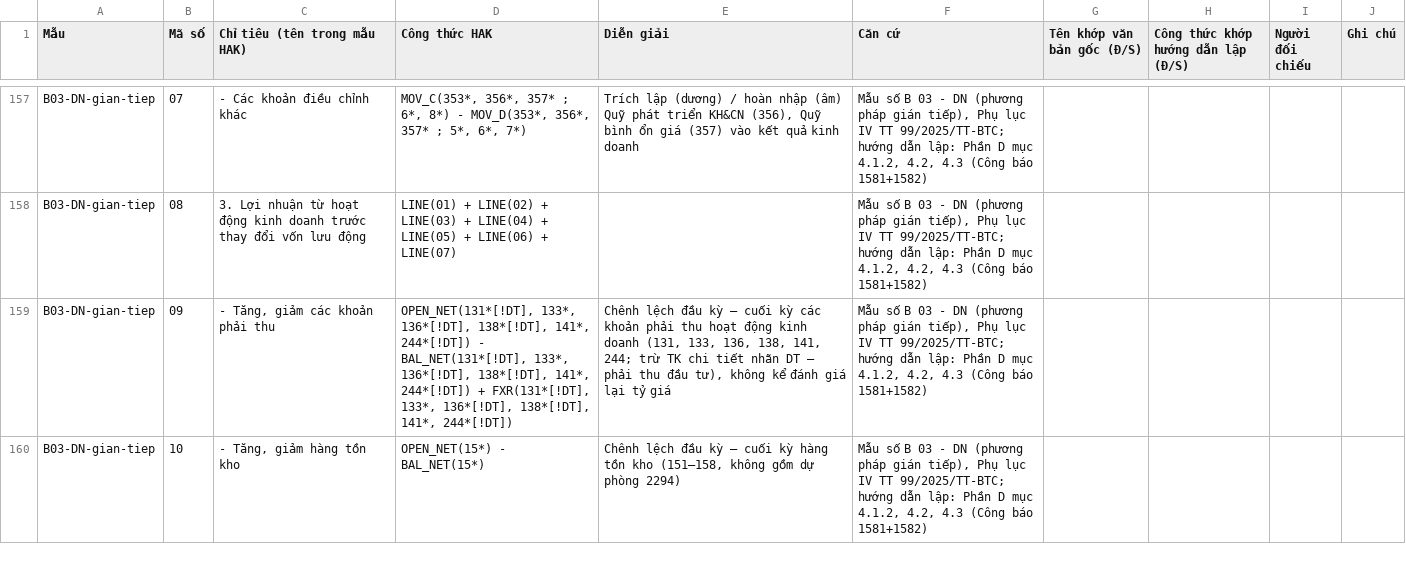
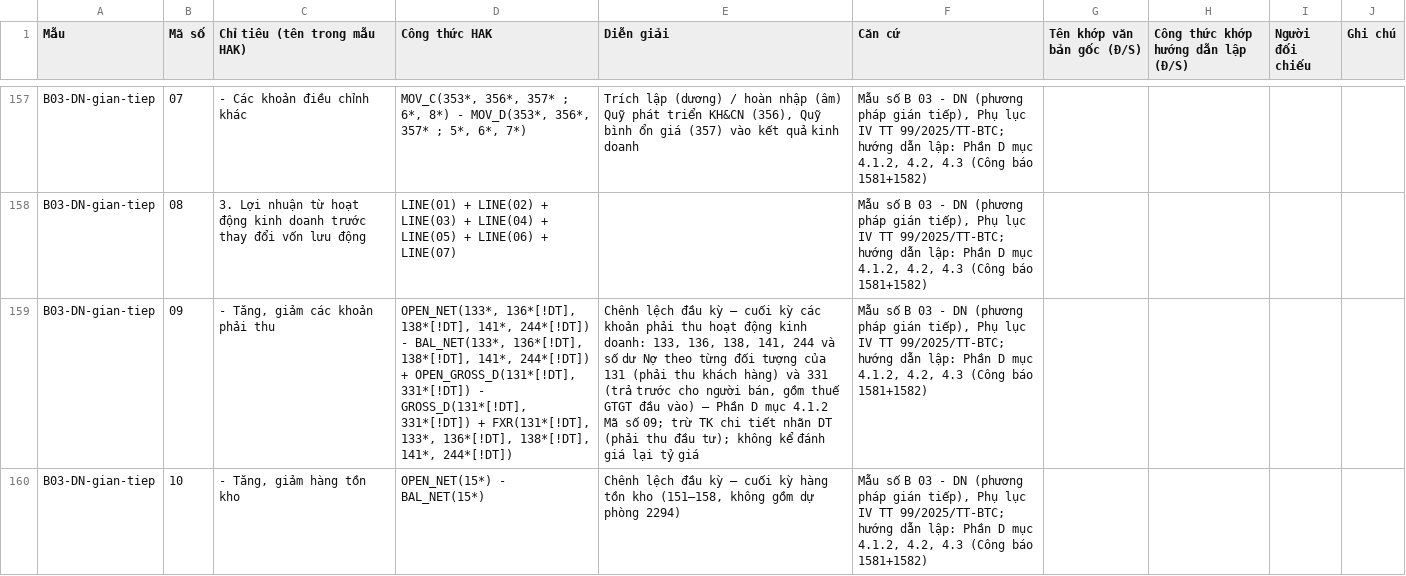
Before and after one commit to vietnamhongjieuyen-tech/ERP_TN, a CSV file: legal/TT99-2025/ho-so-doi-chieu-chi-tieu.csv, drawn as a sheet; only a part is shown, gaps mark what is left out; the diff covers the shown part only; the diff names each change by its address in the sheet, - before the commit and + after, or states it on an @@ line.

Commit message:
Đối chiếu TT99 với văn bản gốc, sửa B03 Mã 09/11 và B01 Mã 420a quý, bản in theo Phụ lục I, đối chiếu NĐ254/TT91

```diff
--- a/legal/TT99-2025/ho-so-doi-chieu-chi-tieu.csv
+++ b/legal/TT99-2025/ho-so-doi-chieu-chi-tieu.csv
-D159 (Công thức HAK): OPEN_NET(131*[!DT], 133*, 136*[!DT], 138*[!DT], 141*, 244*[!DT]) - BAL_NET(131*[!DT], 133*, 136*[!DT], 138*[!DT], 141*, 244*[!DT]) + FXR(131*[!DT],…
+D159 (Công thức HAK): OPEN_NET(133*, 136*[!DT], 138*[!DT], 141*, 244*[!DT]) - BAL_NET(133*, 136*[!DT], 138*[!DT], 141*, 244*[!DT]) + OPEN_GROSS_D(131*[!DT], 331*[!DT]) - GROSS_D(131*[!DT], 331*[!DT]) + FXR(131*[!DT],…
-E159 (Diễn giải): …động kinh doanh (131, 133, 136, 138, 141, 244; trừ TK chi tiết nhãn DT — phải thu đầu tư), không kể…
+E159 (Diễn giải): …động kinh doanh: 133, 136, 138, 141, 244 và số dư Nợ theo từng đối tượng của 131 (phải thu khách hàng) và 331 (trả trước cho người bán, gồm thuế GTGT đầu vào) — Phần D mục 4.1.2 Mã số 09; trừ TK chi tiết nhãn DT (phải thu đầu tư); không kể…
```
Also changed, not shown: 6 edited cells elsewhere in this file, 17 other files.
